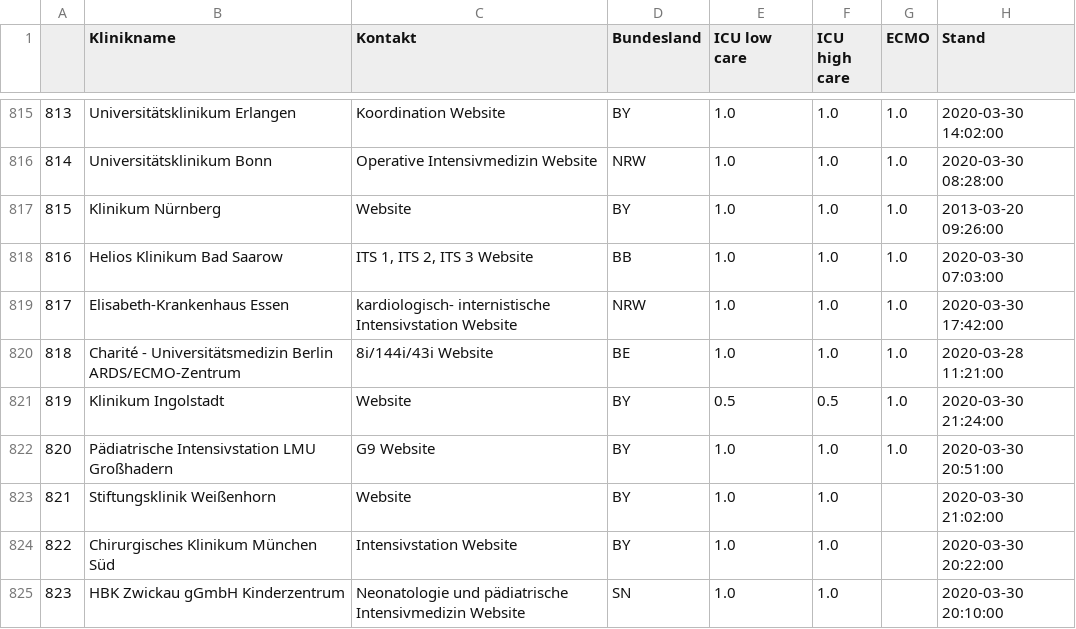
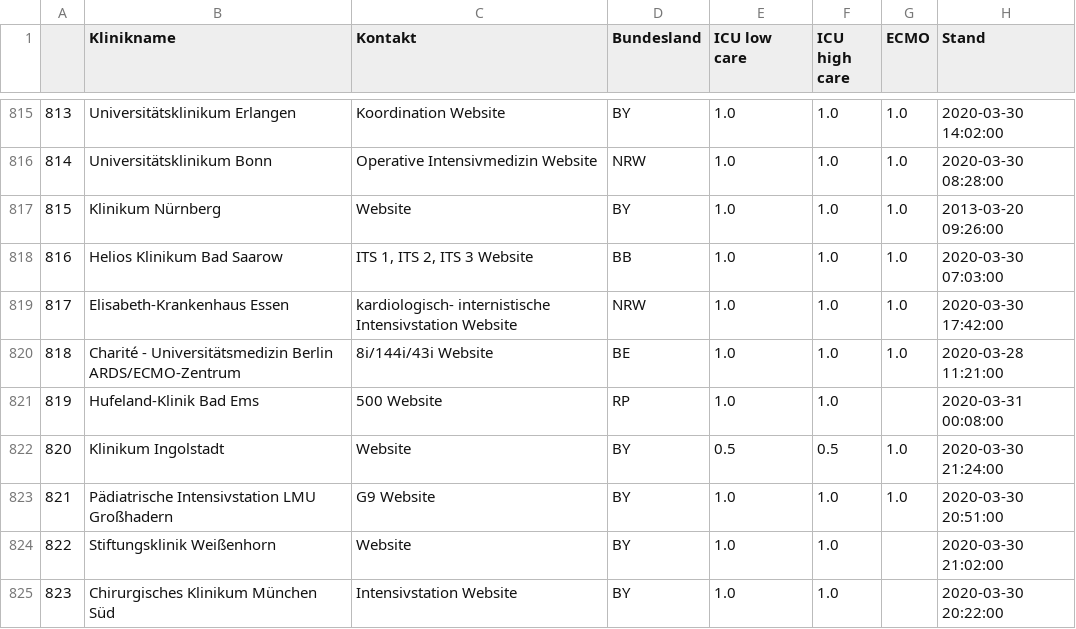
Before and after one commit to pschwede/covid19plots, a TSV file: data/divi.tsv, drawn as a sheet; only a part is shown, gaps mark what is left out; the shorter side is filled out with more unchanged rows; addresses are those after the commit; the diff covers the shown part only; the diff names each change by its address in the sheet, - before the commit and + after, or states it on an @@ line.

Commit message:
upd: newest data

```diff
--- a/data/divi.tsv
+++ b/data/divi.tsv
+row 821: 819 | Hufeland-Klinik Bad Ems | 500 Website | RP | 1.0 | 1.0 |  | 2020-03-31 00:08:00
@@ column A renumbered from row 822 down @@
```
Also changed, not shown: 1 added row and 21 moved rows elsewhere in this file.
